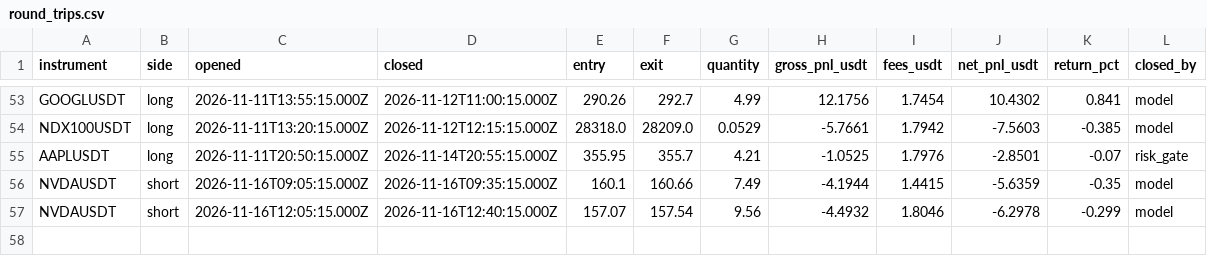
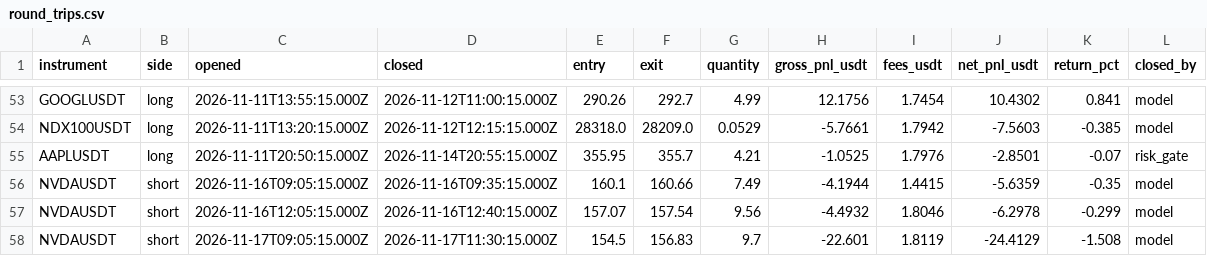
Before and after one commit to JohnboscoE/slimon, a CSV file: reports/round_trips.csv, drawn as a sheet; only a part is shown, gaps mark what is left out.

```diff
--- a/reports/round_trips.csv
+++ b/reports/round_trips.csv
@@ -57 +57,2 @@ NVDAUSDT,short,2026-11-16T09:05:15.000Z,2026-11-16T09:35:15.000Z,160.1,160.66,7.
 NVDAUSDT,short,2026-11-16T12:05:15.000Z,2026-11-16T12:40:15.000Z,157.07,157.54,9.56,-4.4932,1.8046,-6.2978,-0.299,model
+NVDAUSDT,short,2026-11-17T09:05:15.000Z,2026-11-17T11:30:15.000Z,154.5,156.83,9.7,-22.601,1.8119,-24.4129,-1.508,model
```
Also changed, not shown: reports/paper_trades.csv, 4 other files.
